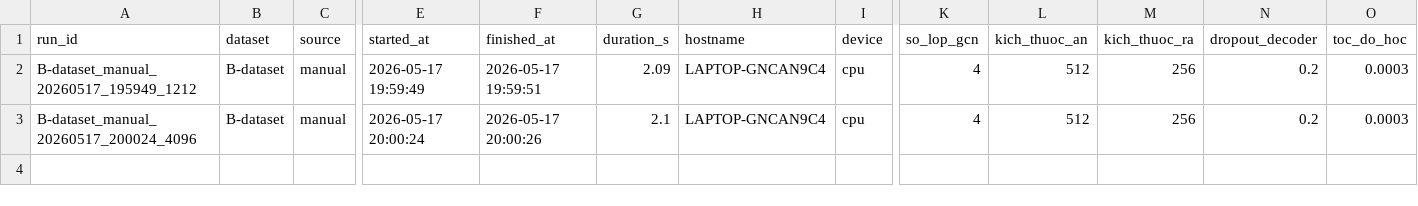
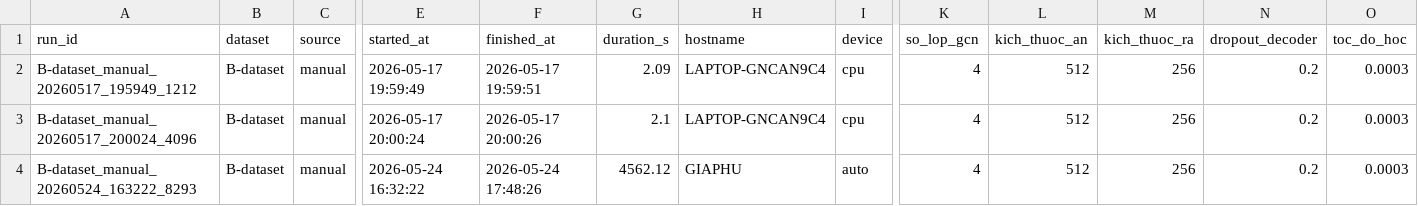
Before and after one commit to PhamVanPhuc1748/MedLinkAI_DACS, a CSV file: train_logs/B-dataset/runs_table.csv, drawn as a sheet; only a part is shown, gaps mark what is left out; rows hold the shown columns only; the diff names each change by its address in the sheet, - before the commit and + after, or states it on an @@ line.

Commit message:
lưu hệ số tốt nhất trong lần train

```diff
--- a/train_logs/B-dataset/runs_table.csv
+++ b/train_logs/B-dataset/runs_table.csv
+row 4: B-dataset_manual_20260524_163222_8293 | B-dataset | manual | 2026-05-24 16:32:22 | 2026-05-24 17:48:26 | 4562.12 | GIAPHU | auto | 4 | 512 | 256 | 0.2 | 0.0003
```
Also changed, not shown: 3 other files.
